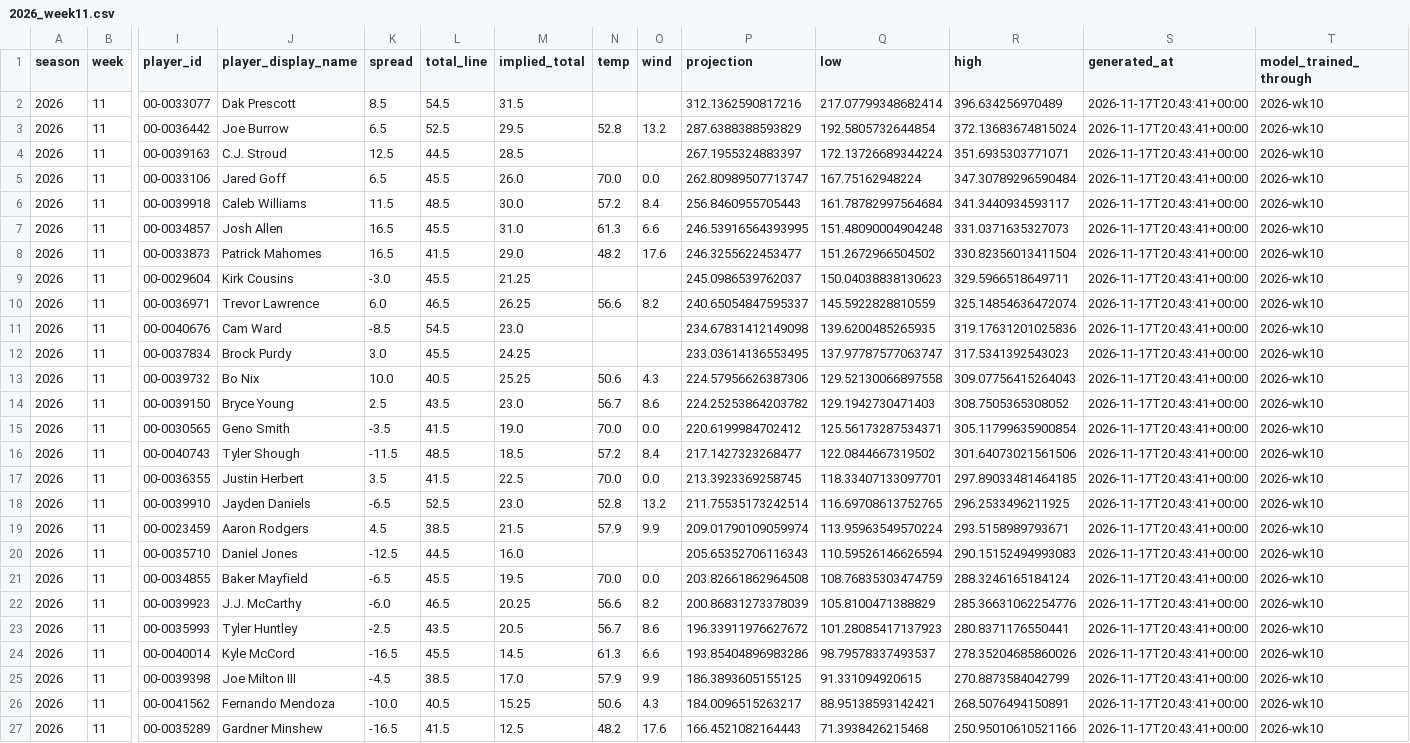
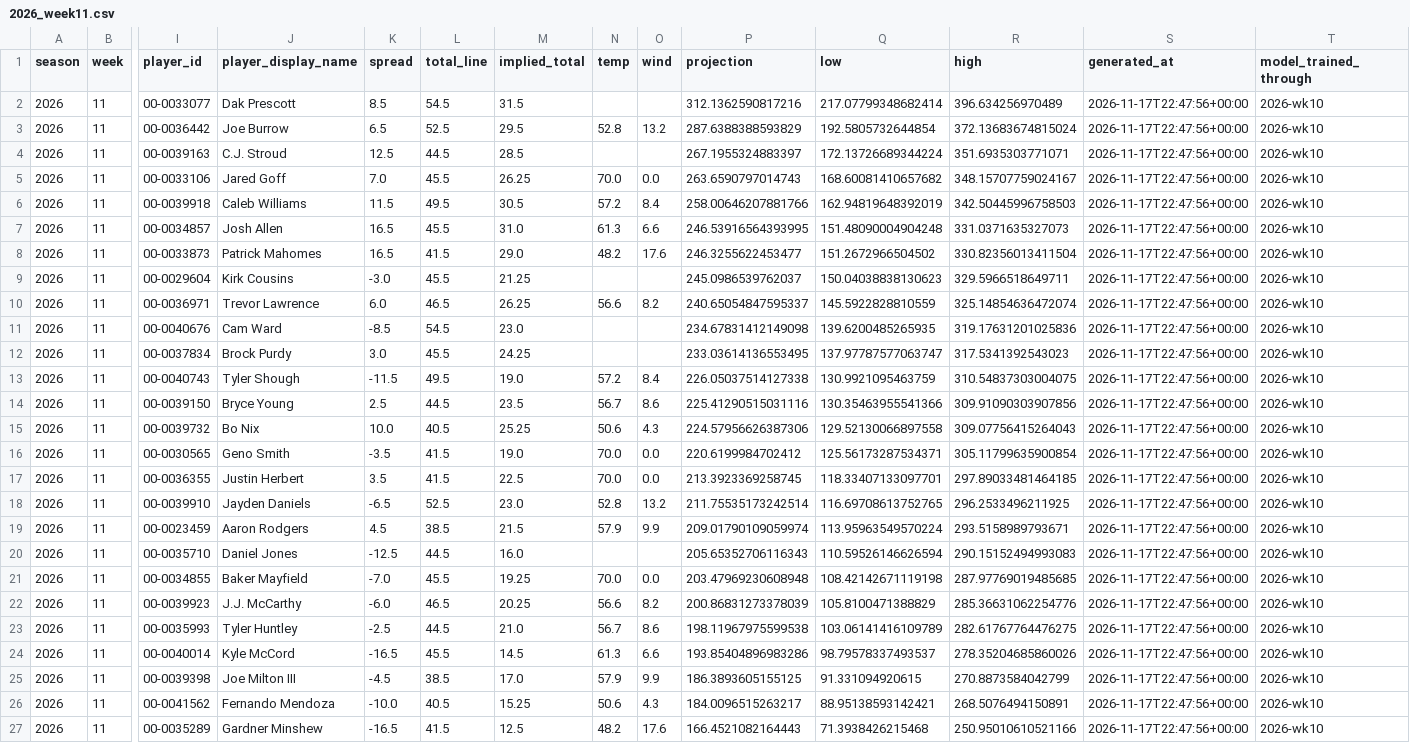
Before and after one commit to shannoj/ff_data_science_project, a CSV file: predictions/2026_week11.csv, drawn as a sheet; only a part is shown, gaps mark what is left out; removed rows and columns are numbered as before the commit, all else as after; rows hold the shown columns only; the diff names each change by its address in the sheet, - before the commit and + after, or states it on an @@ line.

```diff
--- a/predictions/2026_week11.csv
+++ b/predictions/2026_week11.csv
-S2:S12 (generated_at): 2026-11-17T20:43:41+00:00
+S2:S12 (generated_at): 2026-11-17T22:47:56+00:00
-K5 (spread): 6.5
+K5 (spread): 7.0
-M5 (implied_total): 26.0
+M5 (implied_total): 26.25
-P5 (projection): 262.80989507713747
+P5 (projection): 263.6590797014743
-Q5 (low): 167.75162948224
+Q5 (low): 168.60081410657682
-R5 (high): 347.30789296590484
+R5 (high): 348.15707759024167
-L6 (total_line): 48.5
+L6 (total_line): 49.5
-M6 (implied_total): 30.0
+M6 (implied_total): 30.5
-P6 (projection): 256.8460955705443
+P6 (projection): 258.00646207881766
-Q6 (low): 161.78782997564684
+Q6 (low): 162.94819648392019
-R6 (high): 341.3440934593117
+R6 (high): 342.50445996758503
+row 13: 2026 | 11 | 00-0040743 | Tyler Shough | -11.5 | 49.5 | 19.0 | 57.2 | 8.4 | 226.05037514127338 | 130.9921095463759 | 310.54837303004075 | 2026-11-17T22:47:56+00:00 | 2026-wk10
+row 14: 2026 | 11 | 00-0039150 | Bryce Young | 2.5 | 44.5 | 23.5 | 56.7 | 8.6 | 225.41290515031116 | 130.35463955541366 | 309.91090303907856 | 2026-11-17T22:47:56+00:00 | 2026-wk10
-S15 (generated_at): 2026-11-17T20:43:41+00:00
+S15 (generated_at): 2026-11-17T22:47:56+00:00
-row 14: 2026 | 11 | 00-0039150 | Bryce Young | 2.5 | 43.5 | 23.0 | 56.7 | 8.6 | 224.25253864203782 | 129.1942730471403 | 308.7505365308052 | 2026-11-17T20:43:41+00:00 | 2026-wk10
-S16 (generated_at): 2026-11-17T20:43:41+00:00
+S16 (generated_at): 2026-11-17T22:47:56+00:00
-row 16: 2026 | 11 | 00-0040743 | Tyler Shough | -11.5 | 48.5 | 18.5 | 57.2 | 8.4 | 217.1427323268477 | 122.0844667319502 | 301.64073021561506 | 2026-11-17T20:43:41+00:00 | 2026-wk10
-S17:S27 (generated_at): 2026-11-17T20:43:41+00:00
+S17:S27 (generated_at): 2026-11-17T22:47:56+00:00
-K21 (spread): -6.5
+K21 (spread): -7.0
-M21 (implied_total): 19.5
+M21 (implied_total): 19.25
-P21 (projection): 203.82661862964508
+P21 (projection): 203.47969230608948
-Q21 (low): 108.76835303474759
+Q21 (low): 108.42142671119198
-R21 (high): 288.3246165184124
+R21 (high): 287.97769019485685
-L23 (total_line): 43.5
+L23 (total_line): 44.5
-M23 (implied_total): 20.5
+M23 (implied_total): 21.0
-P23 (projection): 196.33911976627672
+P23 (projection): 198.11967975599538
-Q23 (low): 101.28085417137923
+Q23 (low): 103.06141416109789
-R23 (high): 280.8371176550441
+R23 (high): 282.61767764476275
```
